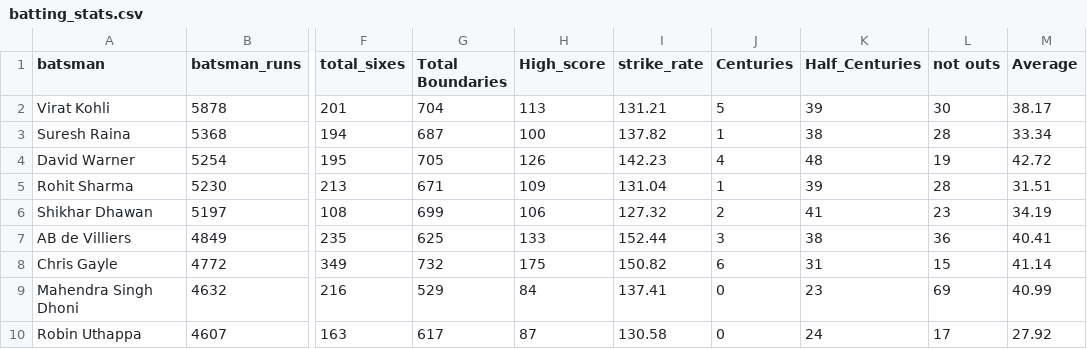
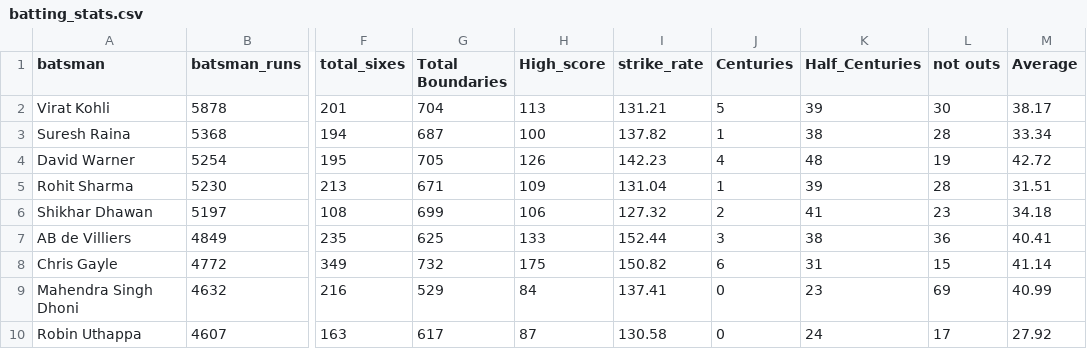
Before and after one commit to saurav-khantwal/IPL-ANALYSIS-WEB-APP, a CSV file: batting_stats.csv, drawn as a sheet; only a part is shown, gaps mark what is left out; the diff names each change by its address in the sheet, - before the commit and + after, or states it on an @@ line.

```diff
--- a/batting_stats.csv
+++ b/batting_stats.csv
-M6 (Average): 34.19
+M6 (Average): 34.18
```
Also changed, not shown: IPL MATCH.csv, batsman_performance_opposition.csv, 13 other files.
